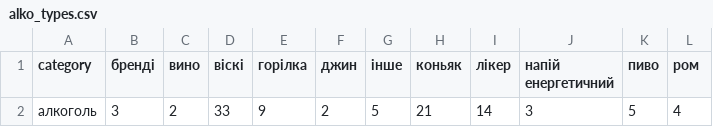
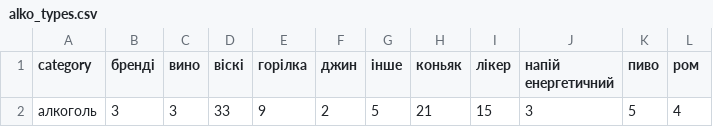
Before and after one commit to texty/atb_thefts, a CSV file: data/alko_types.csv, drawn as a sheet.

```diff
--- a/data/alko_types.csv
+++ b/data/alko_types.csv
@@ -1,2 +1,2 @@
 "category","бренді","вино","віскі","горілка","джин","інше","коньяк","лікер","напій енергетичний","пиво","ром"
-"алкоголь",3,2,33,9,2,5,21,14,3,5,4
+"алкоголь",3,3,33,9,2,5,21,15,3,5,4
```
Also changed, not shown: data/heat_data.csv, data/portrait.csv, 5 other files.
